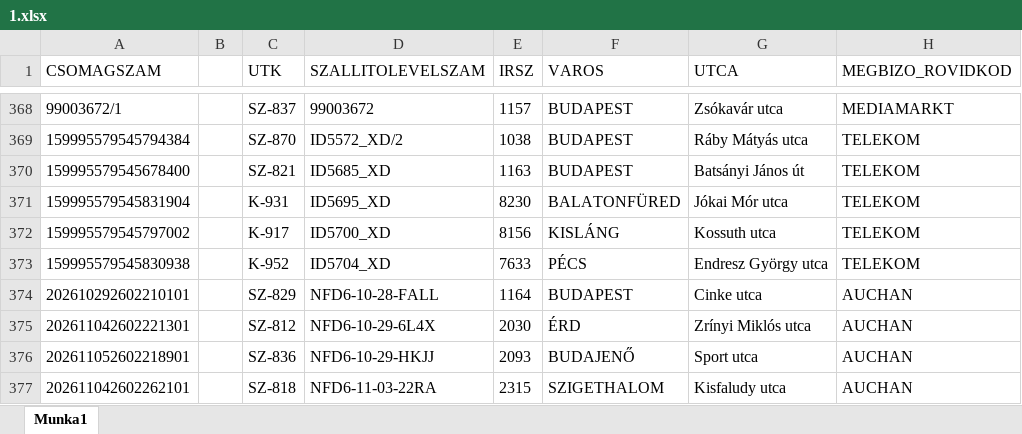
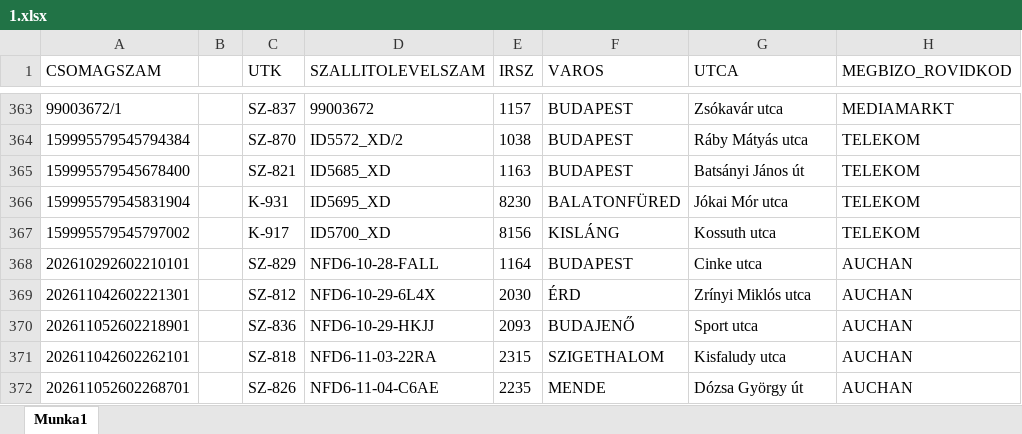
Before and after one commit to hunyadvariarmin/kodkereso-pwa, an Excel workbook: 1.xlsx, sheet Munka1, drawn as a sheet; only a part is shown, gaps mark what is left out; the shorter side is filled out with more unchanged rows; values as stored, in another font and other column widths than the file's, no borders; the diff covers the shown part only; the diff names each change by its address in the sheet, - before the commit and + after, or states it on an @@ line.

```diff
--- a/1.xlsx (sheet Munka1)
+++ b/1.xlsx (sheet Munka1)
-row 373: 159995579545830938 |  | K-952 | ID5704_XD | 7633 | PÉCS | Endresz György utca | TELEKOM
```
Also changed, not shown: 5 removed rows elsewhere in this sheet.
